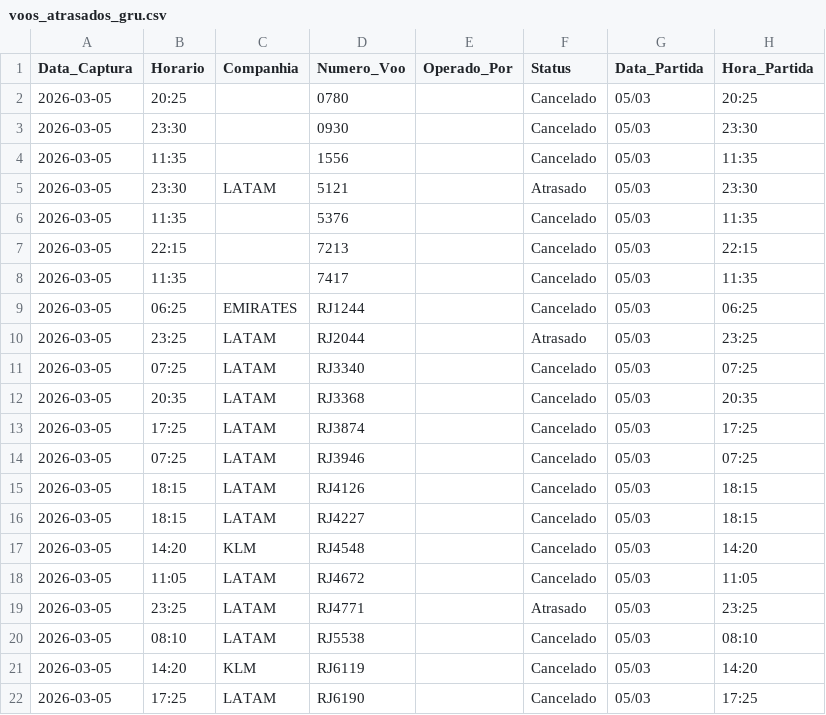
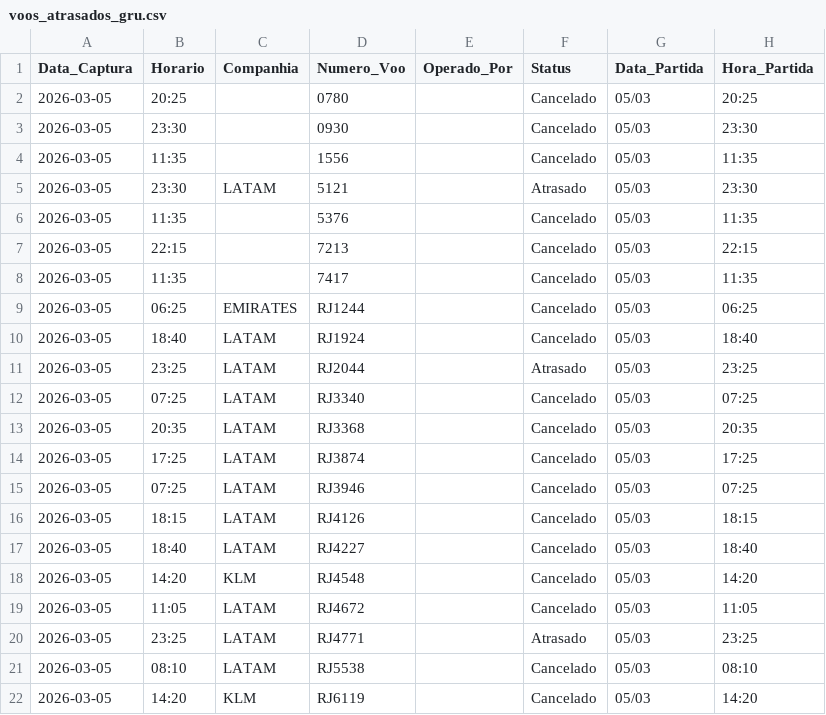
Before and after one commit to jonechelon/gru-flight-reliability-monitor, a CSV file: voos_atrasados_gru.csv, drawn as a sheet; only a part is shown; the shorter side is filled out with more unchanged rows.

Commit message:
report: update operational metrics [skip ci]

```diff
--- a/voos_atrasados_gru.csv
+++ b/voos_atrasados_gru.csv
@@ -9,2 +9,3 @@ Data_Captura,Horario,Companhia,Numero_Voo,Operado_Por,Status,Data_Partida,Hora_P
 2026-03-05,06:25,EMIRATES,RJ1244,,Cancelado,05/03,06:25
+2026-03-05,18:40,LATAM,RJ1924,,Cancelado,05/03,18:40
 2026-03-05,23:25,LATAM,RJ2044,,Atrasado,05/03,23:25
@@ -15,3 +16,3 @@ Data_Captura,Horario,Companhia,Numero_Voo,Operado_Por,Status,Data_Partida,Hora_P
 2026-03-05,18:15,LATAM,RJ4126,,Cancelado,05/03,18:15
-2026-03-05,18:15,LATAM,RJ4227,,Cancelado,05/03,18:15
+2026-03-05,18:40,LATAM,RJ4227,,Cancelado,05/03,18:40
 2026-03-05,14:20,KLM,RJ4548,,Cancelado,05/03,14:20
```
